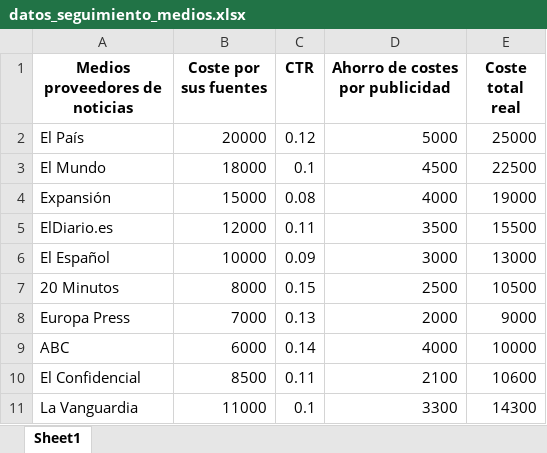
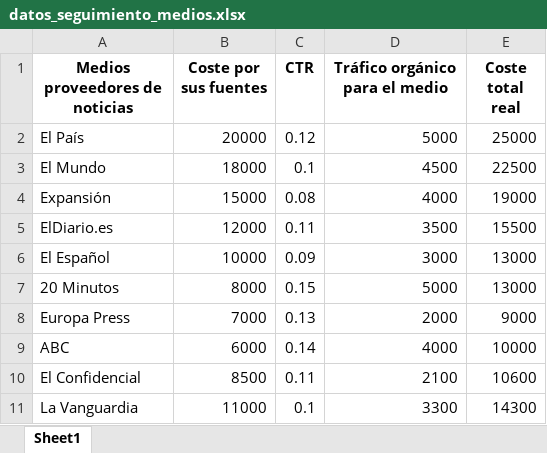
Before and after one commit to LuisBuenoA/Factify-5-fuerzas, an Excel workbook: datos_seguimiento_medios.xlsx, sheet Sheet1, drawn as a sheet; values as stored, in another font and other column widths than the file's, no borders; the diff names each change by its address in the sheet, - before the commit and + after, or states it on an @@ line.

```diff
--- a/datos_seguimiento_medios.xlsx (sheet Sheet1)
+++ b/datos_seguimiento_medios.xlsx (sheet Sheet1)
-D1: Ahorro de costes por publicidad
+D1: Tráfico orgánico para el medio
-D7 (Tráfico orgánico para el medio): 2500
+D7 (Tráfico orgánico para el medio): 5000
-E7 (Coste total real): 10500
+E7 (Coste total real): 13000
```
Also changed, not shown: 3 other files.
